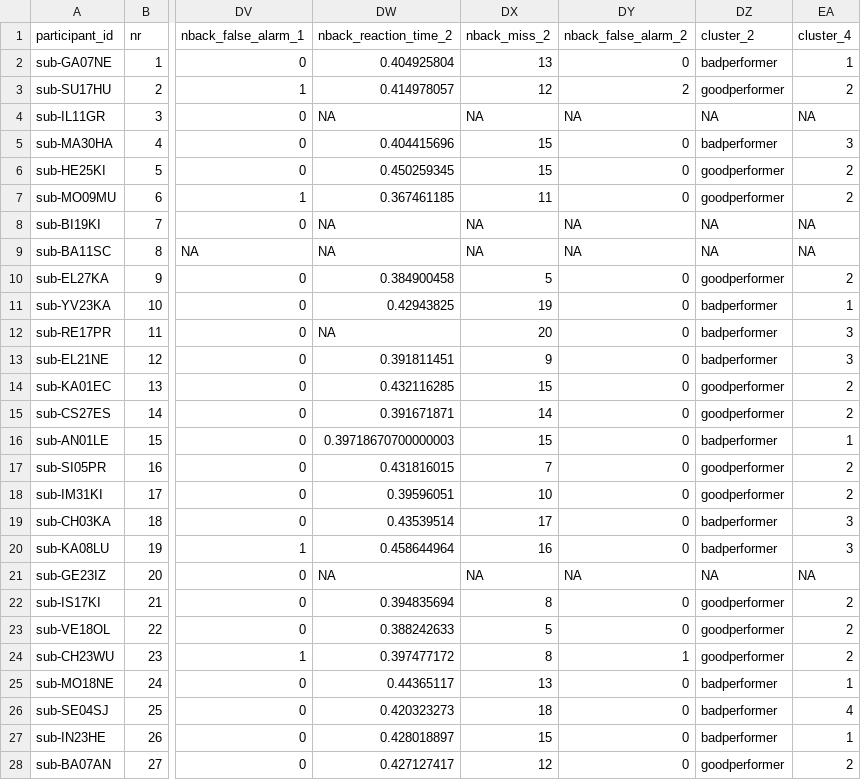
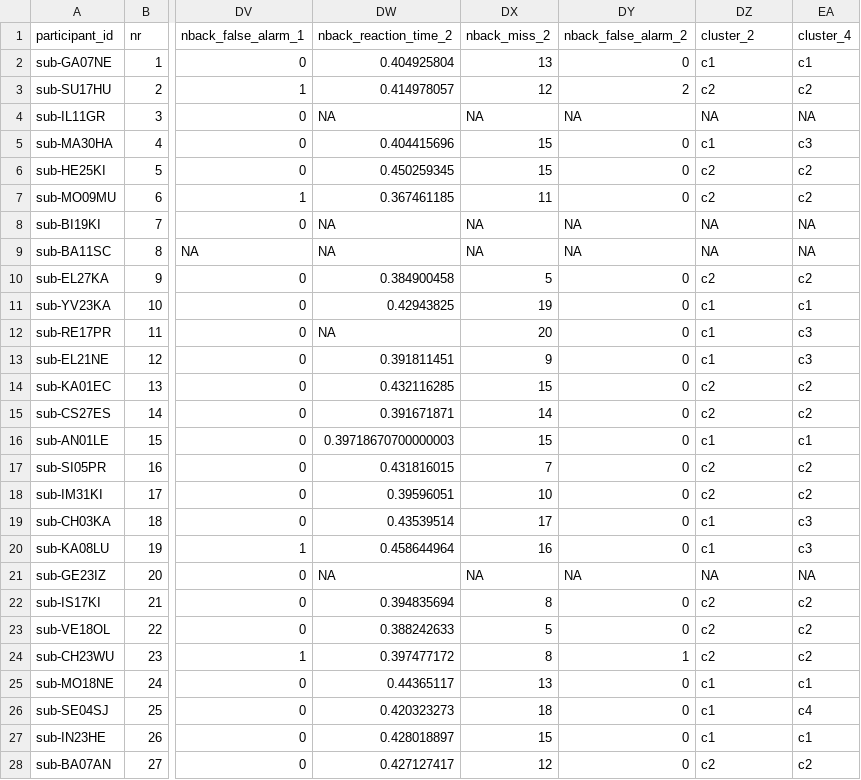
Before and after one commit to JankaMarlene/masters_thesis, a TSV file: data/merged_data_all.tsv, drawn as a sheet; only a part is shown, gaps mark what is left out; the diff covers the shown part only; the diff names each change by its address in the sheet, - before the commit and + after, or states it on an @@ line.

Commit message:
Update merged_data_all.tsv

```diff
--- a/data/merged_data_all.tsv
+++ b/data/merged_data_all.tsv
-DZ2 (cluster_2): badperformer
+DZ2 (cluster_2): c1
-EA2 (cluster_4): 1
+EA2 (cluster_4): c1
-DZ3 (cluster_2): goodperformer
+DZ3 (cluster_2): c2
-EA3 (cluster_4): 2
+EA3 (cluster_4): c2
-DZ5 (cluster_2): badperformer
+DZ5 (cluster_2): c1
-EA5 (cluster_4): 3
+EA5 (cluster_4): c3
-DZ6:DZ7 (cluster_2): goodperformer
+DZ6:DZ7 (cluster_2): c2
-EA6:EA7 (cluster_4): 2
+EA6:EA7 (cluster_4): c2
-DZ10 (cluster_2): goodperformer
+DZ10 (cluster_2): c2
-EA10 (cluster_4): 2
+EA10 (cluster_4): c2
-DZ11:DZ13 (cluster_2): badperformer
+DZ11:DZ13 (cluster_2): c1
-EA11 (cluster_4): 1
+EA11 (cluster_4): c1
-EA12:EA13 (cluster_4): 3
+EA12:EA13 (cluster_4): c3
-DZ14:DZ15 (cluster_2): goodperformer
+DZ14:DZ15 (cluster_2): c2
-EA14:EA15 (cluster_4): 2
+EA14:EA15 (cluster_4): c2
-DZ16 (cluster_2): badperformer
+DZ16 (cluster_2): c1
-EA16 (cluster_4): 1
+EA16 (cluster_4): c1
-DZ17:DZ18 (cluster_2): goodperformer
+DZ17:DZ18 (cluster_2): c2
-EA17:EA18 (cluster_4): 2
+EA17:EA18 (cluster_4): c2
-DZ19:DZ20 (cluster_2): badperformer
+DZ19:DZ20 (cluster_2): c1
-EA19:EA20 (cluster_4): 3
+EA19:EA20 (cluster_4): c3
-DZ22:DZ24 (cluster_2): goodperformer
+DZ22:DZ24 (cluster_2): c2
-EA22:EA24 (cluster_4): 2
+EA22:EA24 (cluster_4): c2
-DZ25:DZ27 (cluster_2): badperformer
+DZ25:DZ27 (cluster_2): c1
-EA25 (cluster_4): 1
+EA25 (cluster_4): c1
-EA26 (cluster_4): 4
+EA26 (cluster_4): c4
-EA27 (cluster_4): 1
+EA27 (cluster_4): c1
-DZ28 (cluster_2): goodperformer
+DZ28 (cluster_2): c2
-EA28 (cluster_4): 2
+EA28 (cluster_4): c2
```
Also changed, not shown: 94 edited cells elsewhere in this file.
